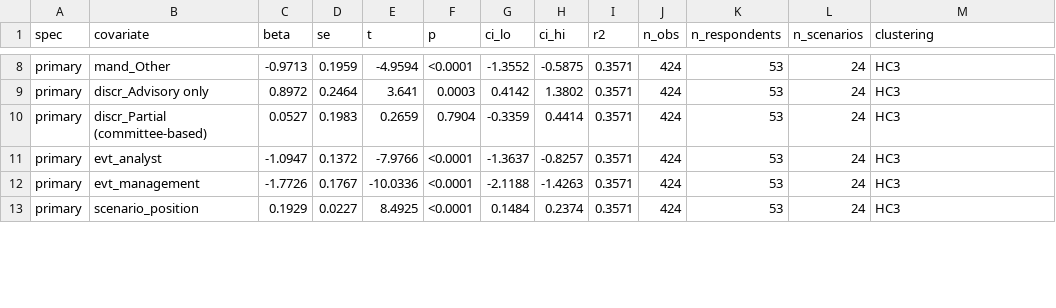
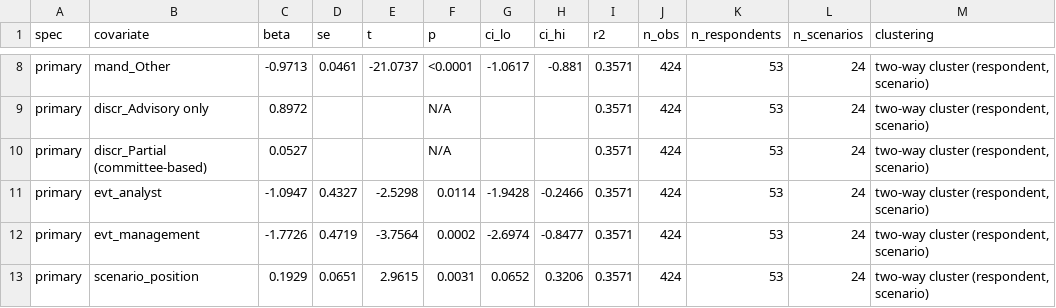
Before and after one commit to Amarows/thesis, a CSV file: results/tables/tbl_h1_main.csv, drawn as a sheet; only a part is shown, gaps mark what is left out; the diff covers the shown part only; the diff names each change by its address in the sheet, - before the commit and + after, or states it on an @@ line.

```diff
--- a/results/tables/tbl_h1_main.csv
+++ b/results/tables/tbl_h1_main.csv
-D8 (se): 0.1959
+D8 (se): 0.0461
-E8 (t): -4.9594
+E8 (t): -21.0737
-G8 (ci_lo): -1.3552
+G8 (ci_lo): -1.0617
-H8 (ci_hi): -0.5875
+H8 (ci_hi): -0.881
-M8:M13 (clustering): HC3
+M8:M13 (clustering): two-way cluster (respondent, scenario)
-D9 (se): 0.2464
+D9 (se): (empty)
-E9 (t): 3.641
+E9 (t): (empty)
-F9 (p): 0.0003
+F9 (p): N/A
-G9 (ci_lo): 0.4142
+G9 (ci_lo): (empty)
-H9 (ci_hi): 1.3802
+H9 (ci_hi): (empty)
-D10 (se): 0.1983
+D10 (se): (empty)
-E10 (t): 0.2659
+E10 (t): (empty)
-F10 (p): 0.7904
+F10 (p): N/A
-G10 (ci_lo): -0.3359
+G10 (ci_lo): (empty)
-H10 (ci_hi): 0.4414
+H10 (ci_hi): (empty)
-D11 (se): 0.1372
+D11 (se): 0.4327
-E11 (t): -7.9766
+E11 (t): -2.5298
-F11 (p): <0.0001
+F11 (p): 0.0114
-G11 (ci_lo): -1.3637
+G11 (ci_lo): -1.9428
-H11 (ci_hi): -0.8257
+H11 (ci_hi): -0.2466
-D12 (se): 0.1767
+D12 (se): 0.4719
-E12 (t): -10.0336
+E12 (t): -3.7564
-F12 (p): <0.0001
+F12 (p): 0.0002
-G12 (ci_lo): -2.1188
+G12 (ci_lo): -2.6974
-H12 (ci_hi): -1.4263
+H12 (ci_hi): -0.8477
-D13 (se): 0.0227
+D13 (se): 0.0651
-E13 (t): 8.4925
+E13 (t): 2.9615
-F13 (p): <0.0001
+F13 (p): 0.0031
-G13 (ci_lo): 0.1484
+G13 (ci_lo): 0.0652
-H13 (ci_hi): 0.2374
+H13 (ci_hi): 0.3206
```
Also changed, not shown: 47 edited cells elsewhere in this file, results/tables/tbl_h1_robustness.csv, 4 other files.
